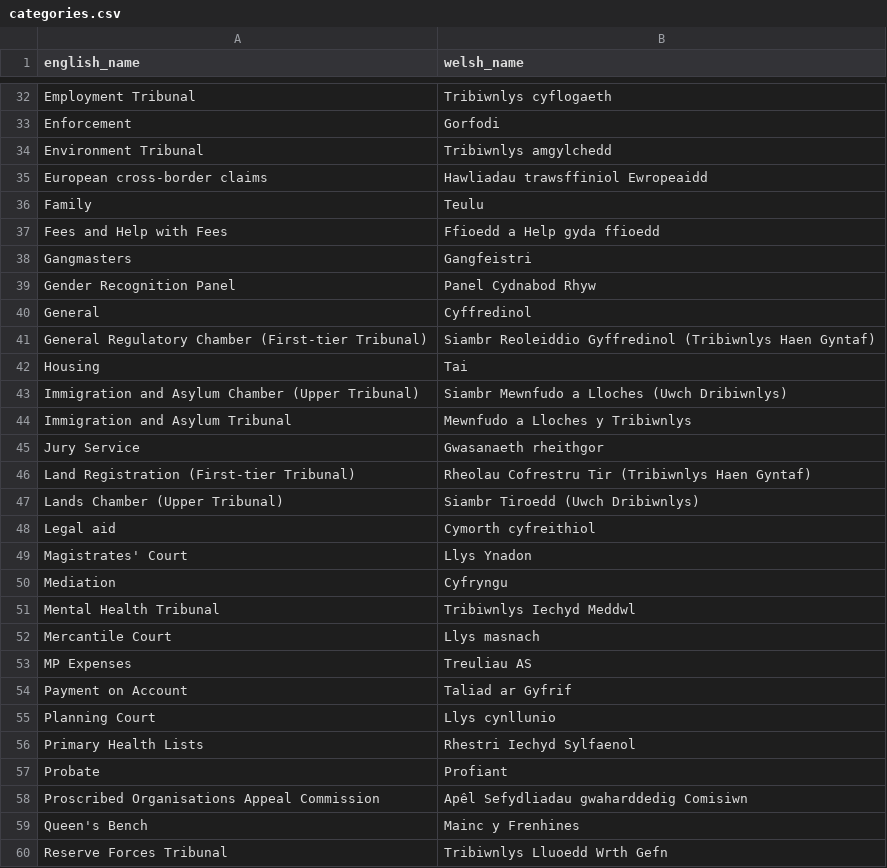
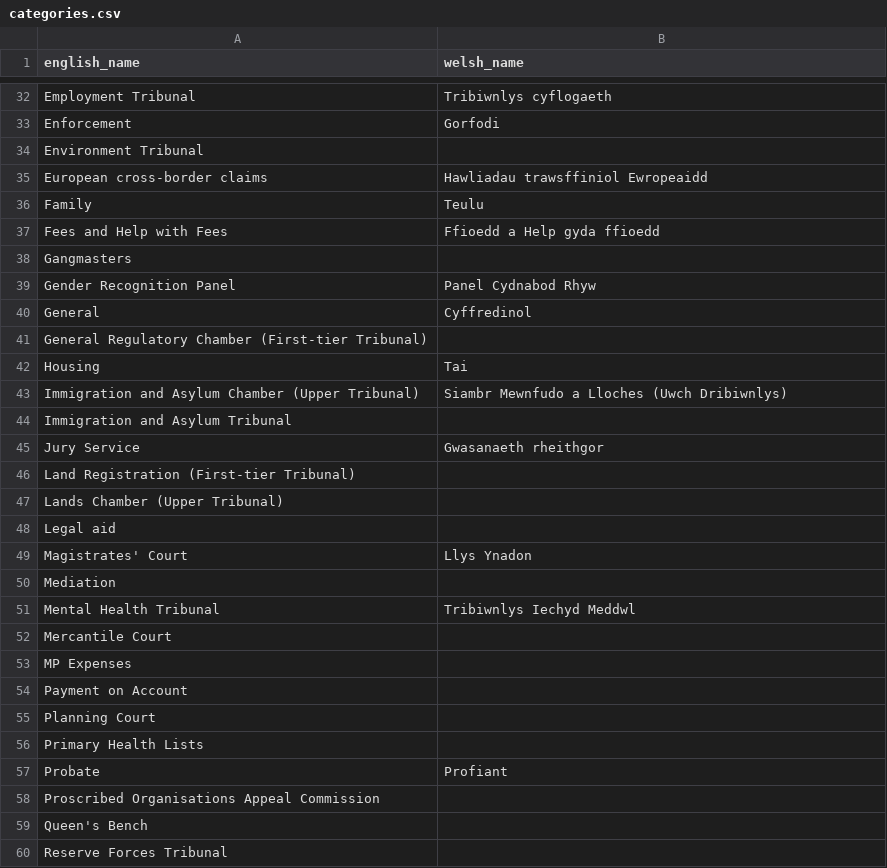
Before and after one commit to ministryofjustice/hmcts-form-finder-back-office, a CSV file: lib/seeds/categories.csv, drawn as a sheet; only a part is shown, gaps mark what is left out; the diff covers the shown part only.

Commit message:
Rationalise categories seed
Removed all the welsh names for a category except for those we know are actually in use.

```diff
--- a/lib/seeds/categories.csv
+++ b/lib/seeds/categories.csv
@@ -33,3 +33,3 @@ Employment Tribunal,Tribiwnlys cyflogaeth
 Enforcement,Gorfodi
-Environment Tribunal,Tribiwnlys amgylchedd
+Environment Tribunal,
 European cross-border claims,Hawliadau trawsffiniol Ewropeaidd
@@ -37,24 +37,24 @@ Family,Teulu
 Fees and Help with Fees,Ffioedd a Help gyda ffioedd
-Gangmasters,Gangfeistri
+Gangmasters,
 Gender Recognition Panel,Panel Cydnabod Rhyw
 General,Cyffredinol
-General Regulatory Chamber (First-tier Tribunal),Siambr Reoleiddio Gyffredinol (Tribiwnlys Haen Gyntaf)
+General Regulatory Chamber (First-tier Tribunal),
 Housing,Tai
 Immigration and Asylum Chamber (Upper Tribunal),Siambr Mewnfudo a Lloches (Uwch Dribiwnlys)
-Immigration and Asylum Tribunal,Mewnfudo a Lloches y Tribiwnlys
+Immigration and Asylum Tribunal,
 Jury Service,Gwasanaeth rheithgor
-Land Registration (First-tier Tribunal),Rheolau Cofrestru Tir (Tribiwnlys Haen Gyntaf)
-Lands Chamber (Upper Tribunal),Siambr Tiroedd (Uwch Dribiwnlys)
-Legal aid,Cymorth cyfreithiol
+Land Registration (First-tier Tribunal),
+Lands Chamber (Upper Tribunal),
+Legal aid,
 Magistrates' Court,Llys Ynadon
-Mediation,Cyfryngu
+Mediation,
 Mental Health Tribunal,Tribiwnlys Iechyd Meddwl
-Mercantile Court,Llys masnach
-MP Expenses,Treuliau AS
-Payment on Account,Taliad ar Gyfrif
-Planning Court,Llys cynllunio
-Primary Health Lists,Rhestri Iechyd Sylfaenol
+Mercantile Court,
+MP Expenses,
+Payment on Account,
+Planning Court,
+Primary Health Lists,
 Probate,Profiant
-Proscribed Organisations Appeal Commission,Apêl Sefydliadau gwaharddedig Comisiwn
-Queen's Bench,Mainc y Frenhines
-Reserve Forces Tribunal,Tribiwnlys Lluoedd Wrth Gefn
+Proscribed Organisations Appeal Commission,
+Queen's Bench,
+Reserve Forces Tribunal,
```
Also changed, not shown: 27 edited cells elsewhere in this file.
